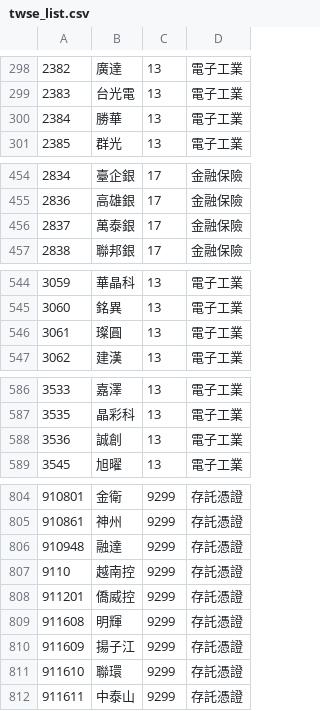
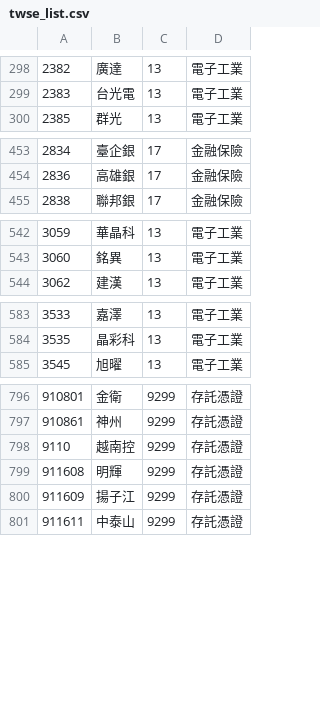
Before and after one commit to weihautin/Stock_Bot, a CSV file: grs/twse_list.csv, drawn as a sheet; only a part is shown, gaps mark what is left out; the diff covers the shown part only; the diff names each change by its address in the sheet, - before the commit and + after, or states it on an @@ line.

```diff
--- a/grs/twse_list.csv
+++ b/grs/twse_list.csv
-row 300: 2384 | 勝華 | 13 | 電子工業
-row 456: 2837 | 萬泰銀 | 17 | 金融保險
-row 546: 3061 | 璨圓 | 13 | 電子工業
-row 588: 3536 | 誠創 | 13 | 電子工業
-row 806: 910948 | 融達 | 9299 | 存託憑證
-row 808: 911201 | 僑威控 | 9299 | 存託憑證
-row 811: 911610 | 聯環 | 9299 | 存託憑證
```
Also changed, not shown: 4 removed rows elsewhere in this file, 1 other file.
